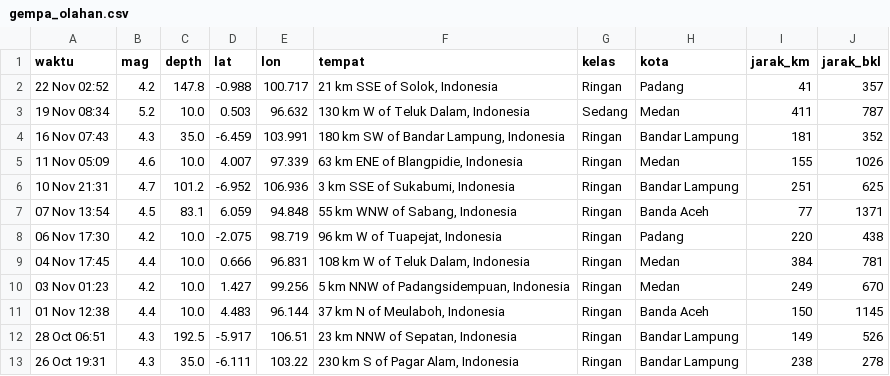
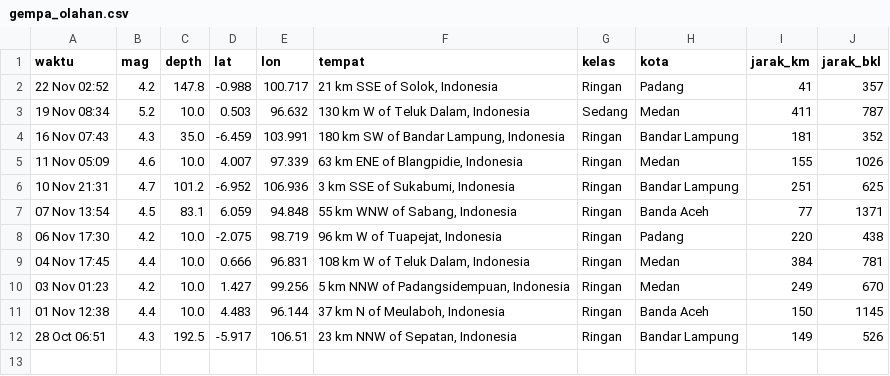
Before and after one commit to krbara/studi-kasus-gis-gempa, a CSV file: docs/gempa_olahan.csv, drawn as a sheet; the diff names each change by its address in the sheet, - before the commit and + after, or states it on an @@ line.

```diff
--- a/docs/gempa_olahan.csv
+++ b/docs/gempa_olahan.csv
-row 13: 26 Oct 19:31 | 4.3 | 35.0 | -6.111 | 103.22 | 230 km S of Pagar Alam, Indonesia | Ringan | Bandar Lampung | 238 | 278
```
Also changed, not shown: 1 other file.
